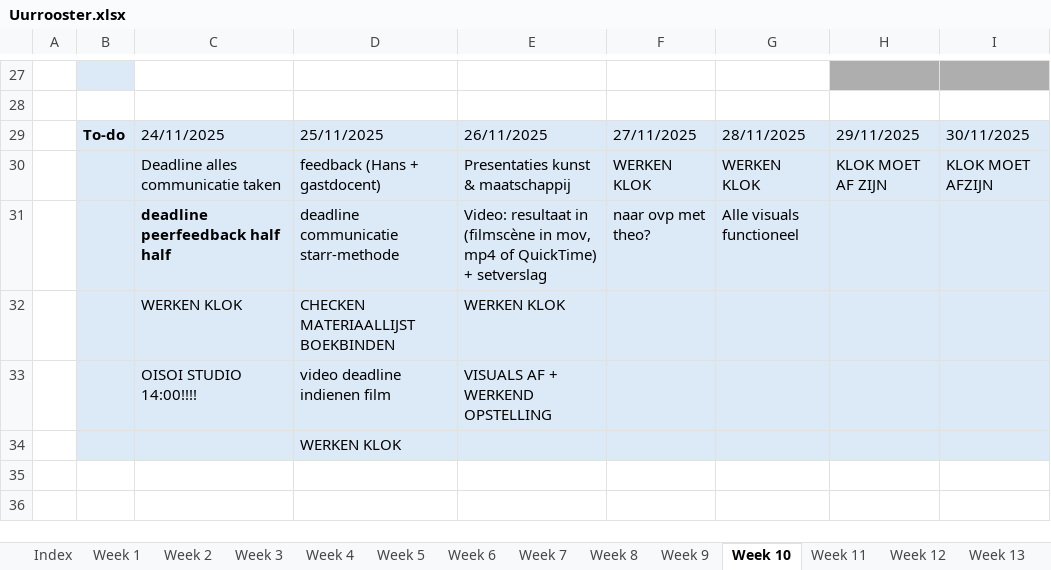
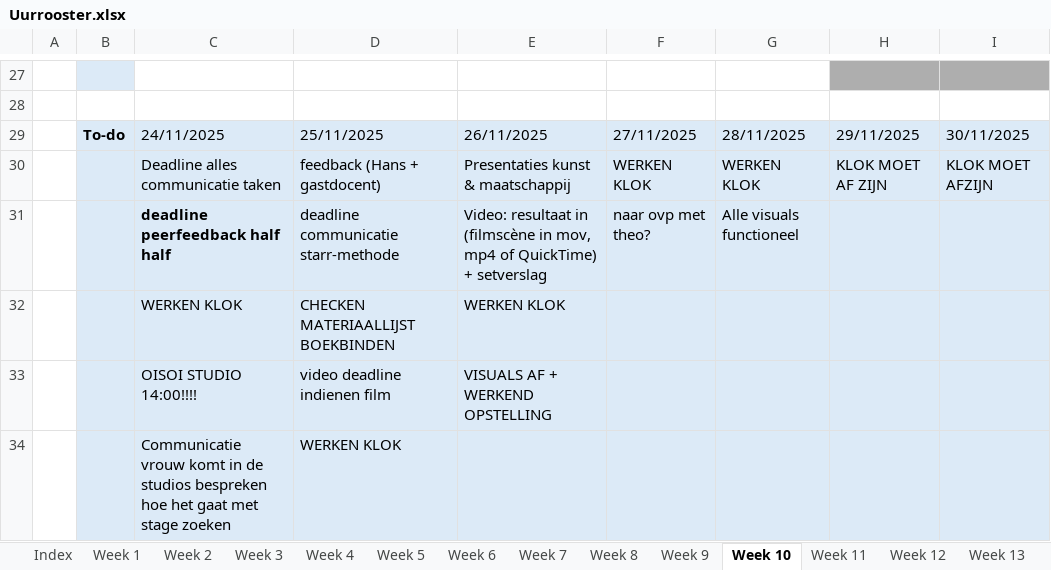
Before and after one commit to ninjahisser/LUCA-3, an Excel workbook: Uurrooster.xlsx, sheet Week 10, drawn as a sheet; only a part is shown, gaps mark what is left out; values as stored, in another font and other column widths than the file's, no borders; conditional formats not drawn; the diff names each change by its address in the sheet, - before the commit and + after, or states it on an @@ line.

```diff
--- a/Uurrooster.xlsx (sheet Week 10)
+++ b/Uurrooster.xlsx (sheet Week 10)
-C34: (empty)
+C34: Communicatie vrouw komt in de studios bespreken hoe het gaat met stage zoeken
```
Also changed, not shown: sheet Week 9.
